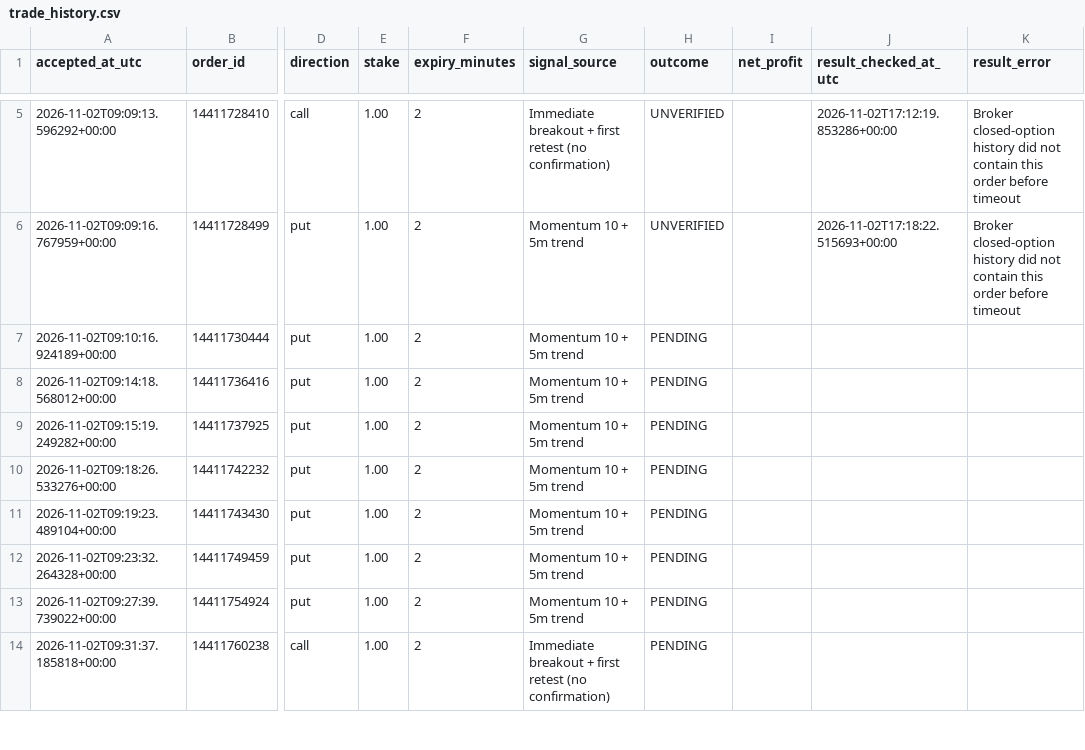
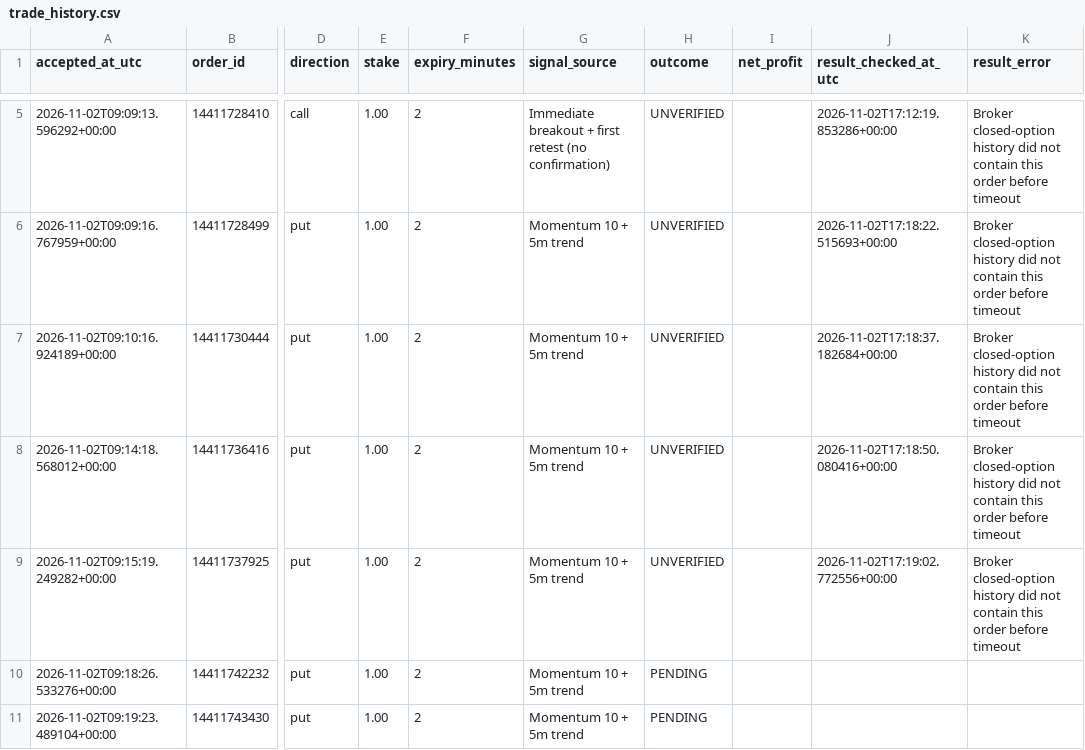
Before and after one commit to domixayo-gif/precision-signal-scanner, a CSV file: trade_history.csv, drawn as a sheet; only a part is shown, gaps mark what is left out; the shorter side is filled out with more unchanged rows; the diff names each change by its address in the sheet, - before the commit and + after, or states it on an @@ line.

```diff
--- a/trade_history.csv
+++ b/trade_history.csv
-H7:H9 (outcome): PENDING
+H7:H9 (outcome): UNVERIFIED
-J7 (result_checked_at_utc): (empty)
+J7 (result_checked_at_utc): 2026-11-02T17:18:37.182684+00:00
-K7:K9 (result_error): (empty)
+K7:K9 (result_error): Broker closed-option history did not contain this order before timeout
-J8 (result_checked_at_utc): (empty)
+J8 (result_checked_at_utc): 2026-11-02T17:18:50.080416+00:00
-J9 (result_checked_at_utc): (empty)
+J9 (result_checked_at_utc): 2026-11-02T17:19:02.772556+00:00
```
